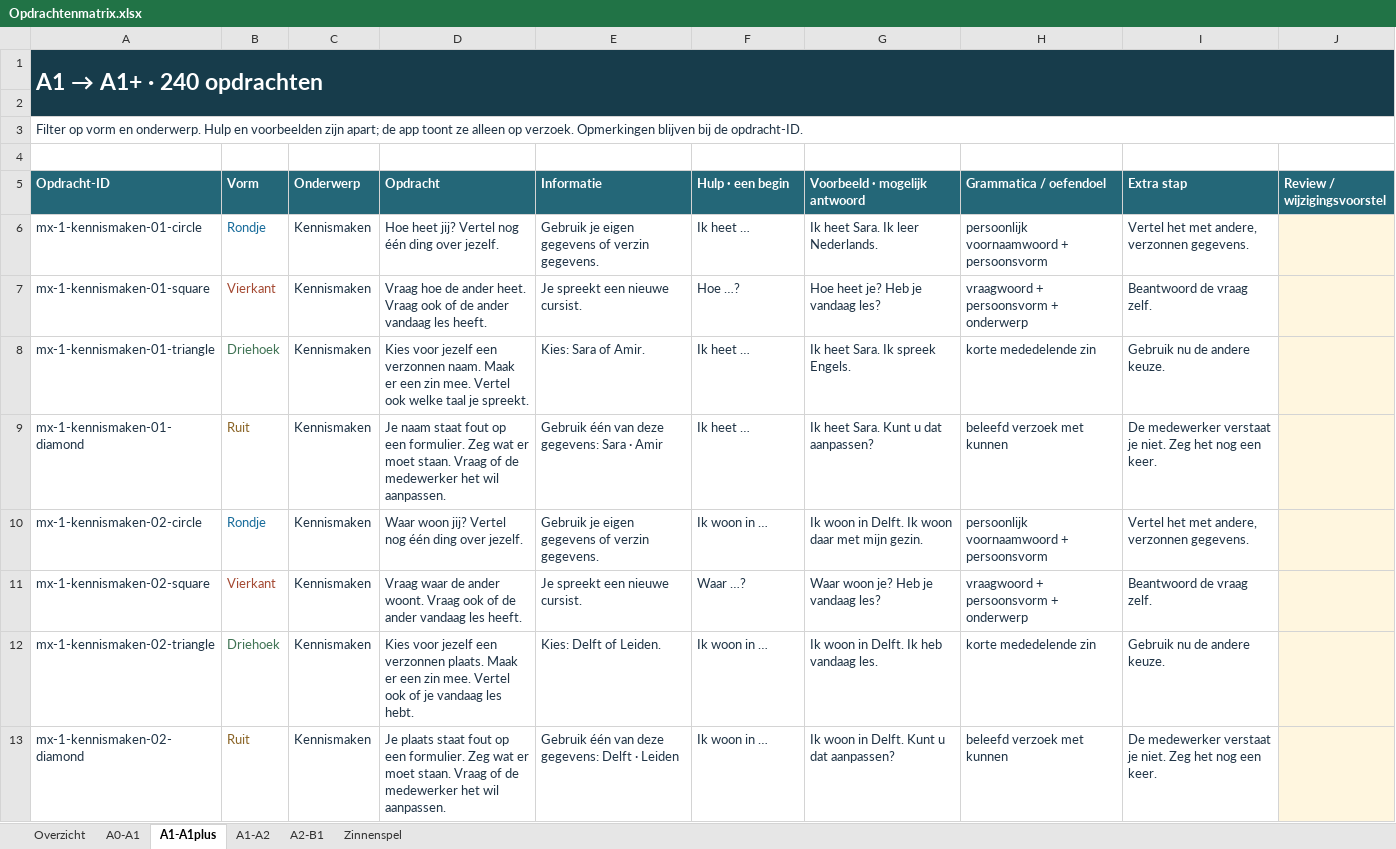
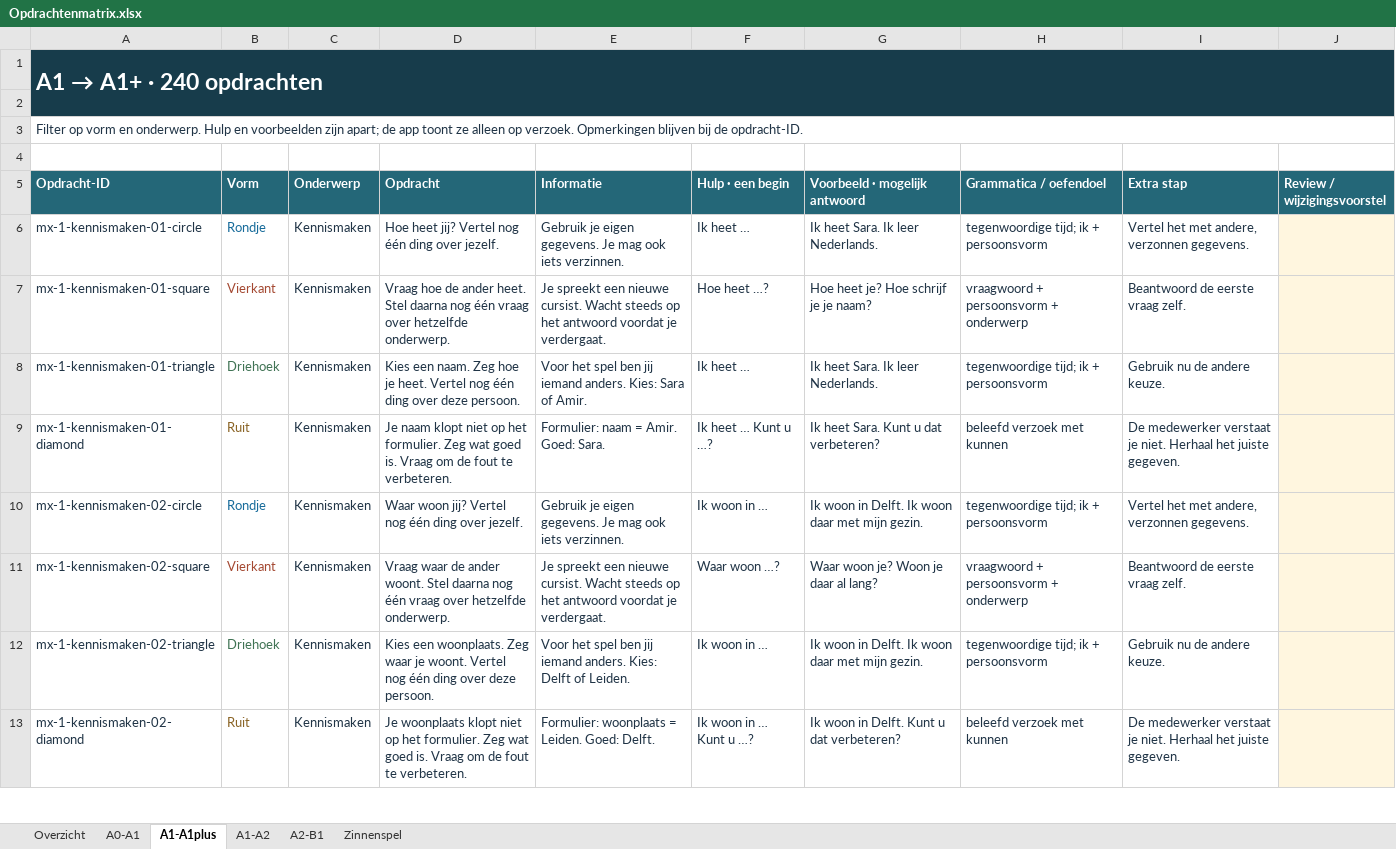
Before and after one commit to 26buckets/taalroute-digibord, an Excel workbook: Documentatie/Opdrachtenmatrix.xlsx, sheet A1-A1plus, drawn as a sheet; only a part is shown; values as stored, in another font and other column widths than the file's, no borders; table styles not drawn; the diff covers the shown part only; the diff names each change by its address in the sheet, - before the commit and + after, or states it on an @@ line.

```diff
--- a/Documentatie/Opdrachtenmatrix.xlsx (sheet A1-A1plus)
+++ b/Documentatie/Opdrachtenmatrix.xlsx (sheet A1-A1plus)
-E6 (Informatie): …je eigen gegevens of verzin gegevens.
+E6 (Informatie): …je eigen gegevens. Je mag ook iets verzinnen.
-H6 (Grammatica / oefendoel): persoonlijk voornaamwoord + persoonsvorm
+H6 (Grammatica / oefendoel): tegenwoordige tijd; ik + persoonsvorm
-D7 (Opdracht): …ander heet. Vraag ook of de ander vandaag les heeft.
+D7 (Opdracht): …ander heet. Stel daarna nog één vraag over hetzelfde onderwerp.
-E7 (Informatie): …nieuwe cursist.
+E7 (Informatie): …nieuwe cursist. Wacht steeds op het antwoord voordat je verdergaat.
-F7 (Hulp · een begin): Hoe …?
+F7 (Hulp · een begin): Hoe heet …?
-G7 (Voorbeeld · mogelijk antwoord): Hoe heet je? Heb je vandaag les?
+G7 (Voorbeeld · mogelijk antwoord): Hoe heet je? Hoe schrijf je je naam?
-I7 (Extra stap): Beantwoord de vraag zelf.
+I7 (Extra stap): Beantwoord de eerste vraag zelf.
-D8 (Opdracht): Kies voor jezelf een verzonnen naam. Maak er een zin mee. Vertel ook welke taal je spreekt.
+D8 (Opdracht): Kies een naam. Zeg hoe je heet. Vertel nog één ding over deze persoon.
-E8 (Informatie): Kies: Sara of Amir.
+E8 (Informatie): Voor het spel ben jij iemand anders. Kies: Sara of Amir.
-G8 (Voorbeeld · mogelijk antwoord): Ik heet Sara. Ik spreek Engels.
+G8 (Voorbeeld · mogelijk antwoord): Ik heet Sara. Ik leer Nederlands.
-H8 (Grammatica / oefendoel): korte mededelende zin
+H8 (Grammatica / oefendoel): tegenwoordige tijd; ik + persoonsvorm
-D9 (Opdracht): Je naam staat fout op een formulier. Zeg wat er moet staan. Vraag of de medewerker het wil aanpassen.
+D9 (Opdracht): Je naam klopt niet op het formulier. Zeg wat goed is. Vraag om de fout te verbeteren.
-E9 (Informatie): Gebruik één van deze gegevens: Sara · Amir
+E9 (Informatie): Formulier: naam = Amir. Goed: Sara.
-F9 (Hulp · een begin): Ik heet …
+F9 (Hulp · een begin): Ik heet … Kunt u …?
-G9 (Voorbeeld · mogelijk antwoord): Ik heet Sara. Kunt u dat aanpassen?
+G9 (Voorbeeld · mogelijk antwoord): Ik heet Sara. Kunt u dat verbeteren?
-I9 (Extra stap): …je niet. Zeg het nog een keer.
+I9 (Extra stap): …je niet. Herhaal het juiste gegeven.
-E10 (Informatie): …je eigen gegevens of verzin gegevens.
+E10 (Informatie): …je eigen gegevens. Je mag ook iets verzinnen.
-H10 (Grammatica / oefendoel): persoonlijk voornaamwoord + persoonsvorm
+H10 (Grammatica / oefendoel): tegenwoordige tijd; ik + persoonsvorm
-D11 (Opdracht): …ander woont. Vraag ook of de ander vandaag les heeft.
+D11 (Opdracht): …ander woont. Stel daarna nog één vraag over hetzelfde onderwerp.
-E11 (Informatie): …nieuwe cursist.
+E11 (Informatie): …nieuwe cursist. Wacht steeds op het antwoord voordat je verdergaat.
-F11 (Hulp · een begin): Waar …?
+F11 (Hulp · een begin): Waar woon …?
-G11 (Voorbeeld · mogelijk antwoord): Waar woon je? Heb je vandaag les?
+G11 (Voorbeeld · mogelijk antwoord): Waar woon je? Woon je daar al lang?
-I11 (Extra stap): Beantwoord de vraag zelf.
+I11 (Extra stap): Beantwoord de eerste vraag zelf.
-D12 (Opdracht): Kies voor jezelf een verzonnen plaats. Maak er een zin mee. Vertel ook of je vandaag les hebt.
+D12 (Opdracht): Kies een woonplaats. Zeg waar je woont. Vertel nog één ding over deze persoon.
-E12 (Informatie): Kies: Delft of Leiden.
+E12 (Informatie): Voor het spel ben jij iemand anders. Kies: Delft of Leiden.
-G12 (Voorbeeld · mogelijk antwoord): Ik woon in Delft. Ik heb vandaag les.
+G12 (Voorbeeld · mogelijk antwoord): Ik woon in Delft. Ik woon daar met mijn gezin.
-H12 (Grammatica / oefendoel): korte mededelende zin
+H12 (Grammatica / oefendoel): tegenwoordige tijd; ik + persoonsvorm
-D13 (Opdracht): Je plaats staat fout op een formulier. Zeg wat er moet staan. Vraag of de medewerker het wil aanpassen.
+D13 (Opdracht): Je woonplaats klopt niet op het formulier. Zeg wat goed is. Vraag om de fout te verbeteren.
-E13 (Informatie): Gebruik één van deze gegevens: Delft · Leiden
+E13 (Informatie): Formulier: woonplaats = Leiden. Goed: Delft.
-F13 (Hulp · een begin): Ik woon in …
+F13 (Hulp · een begin): Ik woon in … Kunt u …?
-G13 (Voorbeeld · mogelijk antwoord): Ik woon in Delft. Kunt u dat aanpassen?
+G13 (Voorbeeld · mogelijk antwoord): Ik woon in Delft. Kunt u dat verbeteren?
-I13 (Extra stap): …je niet. Zeg het nog een keer.
+I13 (Extra stap): …je niet. Herhaal het juiste gegeven.
```
Also changed, not shown: 1092 edited cells elsewhere in this sheet, sheet A2-B1, sheet A1-A2, sheet A0-A1, 6 other files.
